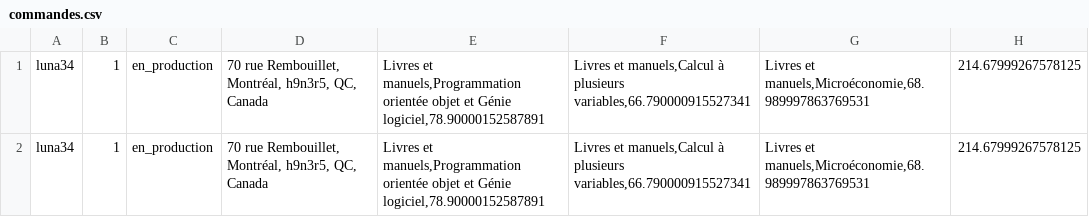
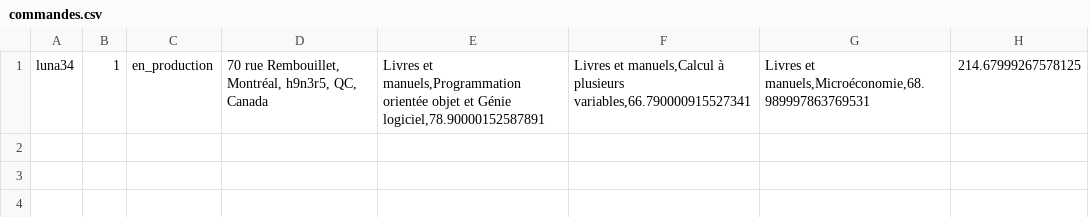
Before and after one commit to alessmcs/DM1_2255, a CSV file: Implémentation/appliJava/target/classes/commandes.csv, drawn as a sheet; the diff names each change by its address in the sheet, - before the commit and + after, or states it on an @@ line.

```diff
--- a/Implémentation/appliJava/target/classes/commandes.csv
+++ b/Implémentation/appliJava/target/classes/commandes.csv
-row 2: luna34 | 1 | en_production | 70 rue Rembouillet, Montréal, h9n3r5, QC, Canada | Livres et manuels,Programmation orientée objet et Génie logiciel,78.90000152587891 | Livres et manuels,Calcul à plusieurs variables,66.790000915527341 | Livres et manuels,Microéconomie,68.989997863769531 | 214.67999267578125
```
Also changed, not shown: Implémentation/appliJava/target/classes/main/resources/commandes.csv, 22 other files.
